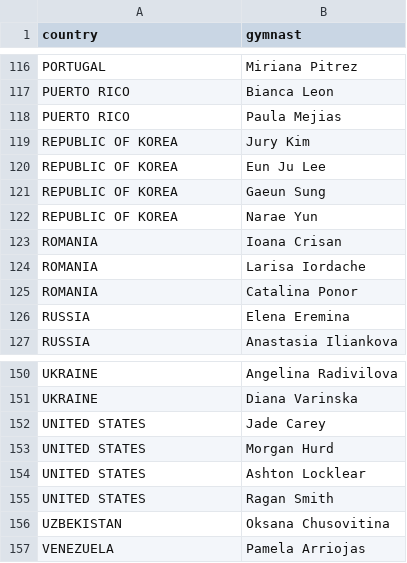
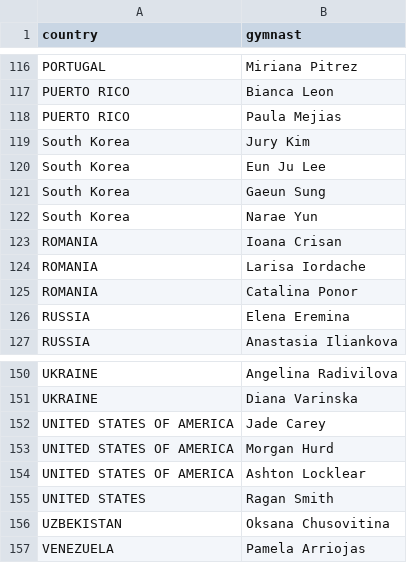
Before and after one commit to elbertwang3/2017gymworlds, a CSV file: data/gymnasts.csv, drawn as a sheet; only a part is shown, gaps mark what is left out.

```diff
--- a/data/gymnasts.csv
+++ b/data/gymnasts.csv
@@ -118,6 +118,6 @@ PUERTO RICO,Bianca Leon
 PUERTO RICO,Paula Mejias
-REPUBLIC OF KOREA,Jury Kim
-REPUBLIC OF KOREA,Eun Ju Lee
-REPUBLIC OF KOREA,Gaeun Sung
-REPUBLIC OF KOREA,Narae Yun
+South Korea,Jury Kim
+South Korea,Eun Ju Lee
+South Korea,Gaeun Sung
+South Korea,Narae Yun
 ROMANIA,Ioana Crisan
@@ -151,5 +151,5 @@ UKRAINE,Angelina Radivilova
 UKRAINE,Diana Varinska
-UNITED STATES,Jade Carey
-UNITED STATES,Morgan Hurd
-UNITED STATES,Ashton Locklear
+UNITED STATES OF AMERICA,Jade Carey
+UNITED STATES OF AMERICA,Morgan Hurd
+UNITED STATES OF AMERICA,Ashton Locklear
 UNITED STATES,Ragan Smith
```
Also changed, not shown: 9 other files.
